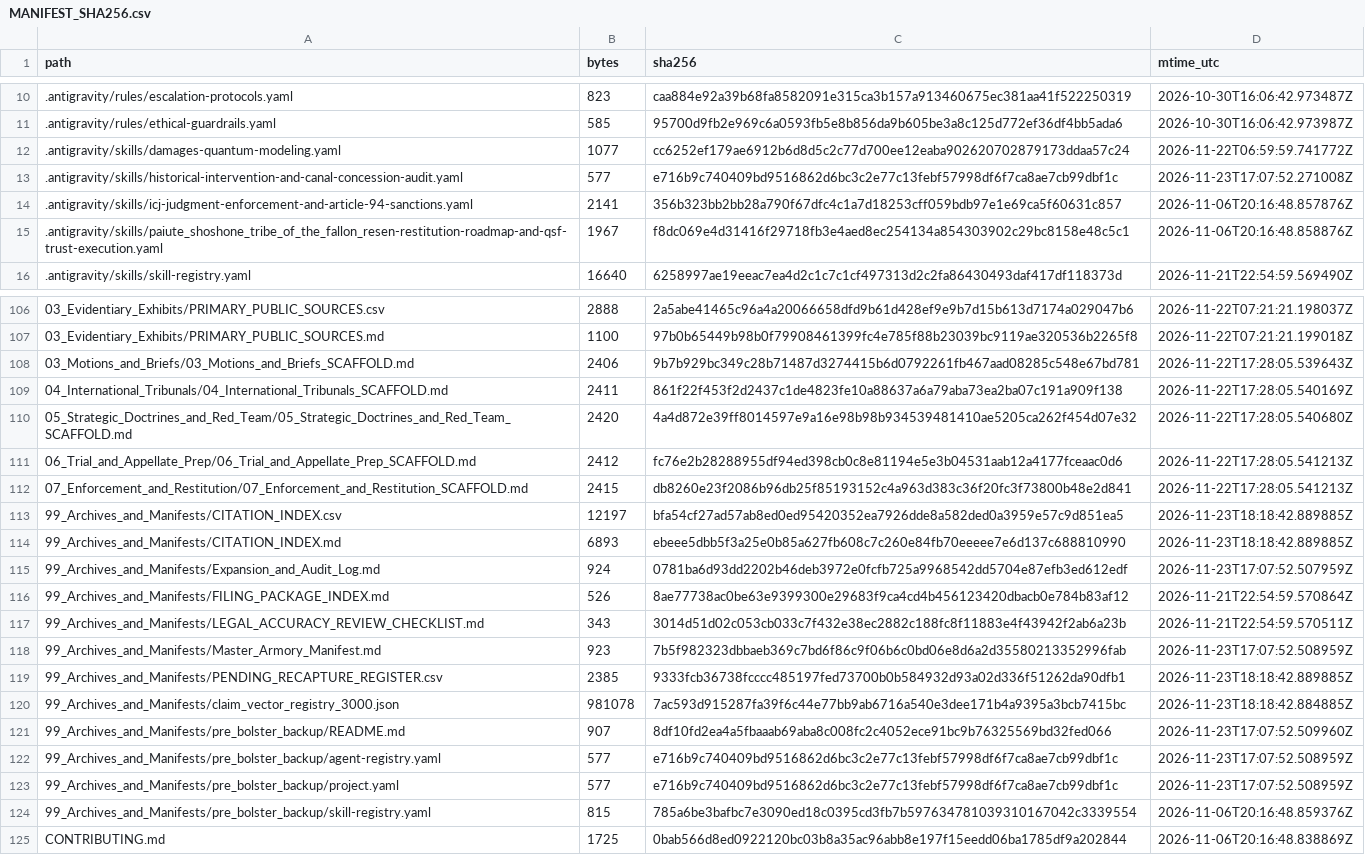
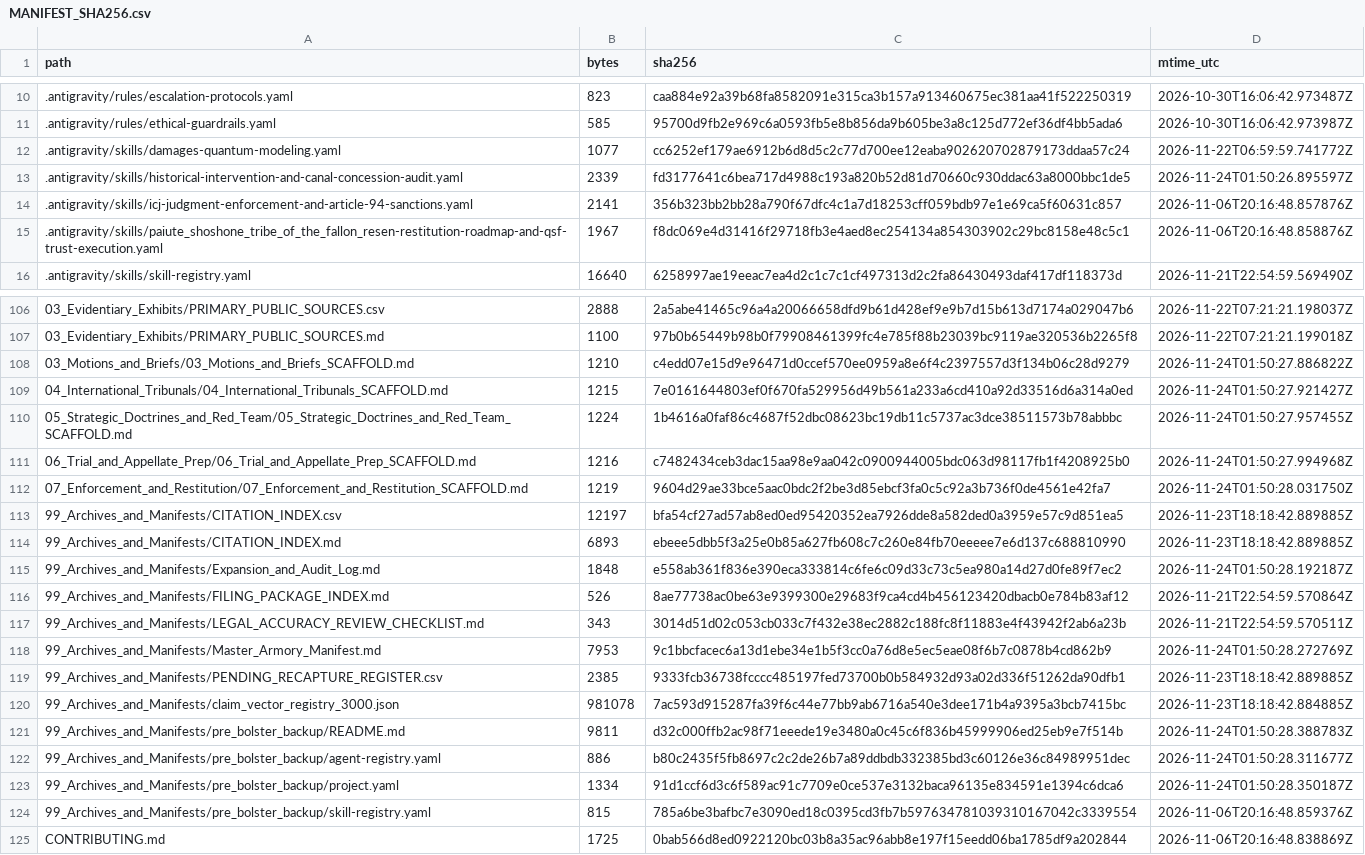
Before and after one commit to GlobalRestitutionAlliance/turtle-island-us-nv-paiute-shoshone-tribe-of-the-fallon-rese-master-litigation, a CSV file: 99_Archives_and_Manifests/MANIFEST_SHA256.csv, drawn as a sheet; only a part is shown, gaps mark what is left out; the diff covers the shown part only.

Commit message:
REVERTED DUE TO UNPROMPTED MASS J3WFICATED DATA CORRUPTION BY COMPROMISED BIASED LLM/ARTIFICIAL INTELLIGENCE MODELS

```diff
--- a/99_Archives_and_Manifests/MANIFEST_SHA256.csv
+++ b/99_Archives_and_Manifests/MANIFEST_SHA256.csv
@@ -12,3 +12,3 @@ path,bytes,sha256,mtime_utc
 .antigravity/skills/damages-quantum-modeling.yaml,1077,cc6252ef179ae6912b6d8d5c2c77d700ee12eaba902620702879173ddaa57c24,2026-11-22T06:59:59.741772Z
-.antigravity/skills/historical-intervention-and-canal-concession-audit.yaml,577,e716b9c740409bd9516862d6bc3c2e77c13febf57998df6f7ca8ae7cb99dbf1c,2026-11-23T17:07:52.271008Z
+.antigravity/skills/historical-intervention-and-canal-concession-audit.yaml,2339,fd3177641c6bea717d4988c193a820b52d81d70660c930ddac63a8000bbc1de5,2026-11-24T01:50:26.895597Z
 .antigravity/skills/icj-judgment-enforcement-and-article-94-sanctions.yaml,2141,356b323bb2bb28a790f67dfc4c1a7d18253cff059bdb97e1e69ca5f60631c857,2026-11-06T20:16:48.857876Z
@@ -107,18 +107,18 @@ path,bytes,sha256,mtime_utc
 03_Evidentiary_Exhibits/PRIMARY_PUBLIC_SOURCES.md,1100,97b0b65449b98b0f79908461399fc4e785f88b23039bc9119ae320536b2265f8,2026-11-22T07:21:21.199018Z
-03_Motions_and_Briefs/03_Motions_and_Briefs_SCAFFOLD.md,2406,9b7b929bc349c28b71487d3274415b6d0792261fb467aad08285c548e67bd781,2026-11-22T17:28:05.539643Z
-04_International_Tribunals/04_International_Tribunals_SCAFFOLD.md,2411,861f22f453f2d2437c1de4823fe10a88637a6a79aba73ea2ba07c191a909f138,2026-11-22T17:28:05.540169Z
-05_Strategic_Doctrines_and_Red_Team/05_Strategic_Doctrines_and_Red_Team_SCAFFOLD.md,2420,4a4d872e39ff8014597e9a16e98b98b934539481410ae5205ca262f454d07e32,2026-11-22T17:28:05.540680Z
-06_Trial_and_Appellate_Prep/06_Trial_and_Appellate_Prep_SCAFFOLD.md,2412,fc76e2b28288955df94ed398cb0c8e81194e5e3b04531aab12a4177fceaac0d6,2026-11-22T17:28:05.541213Z
-07_Enforcement_and_Restitution/07_Enforcement_and_Restitution_SCAFFOLD.md,2415,db8260e23f2086b96db25f85193152c4a963d383c36f20fc3f73800b48e2d841,2026-11-22T17:28:05.541213Z
+03_Motions_and_Briefs/03_Motions_and_Briefs_SCAFFOLD.md,1210,c4edd07e15d9e96471d0ccef570ee0959a8e6f4c2397557d3f134b06c28d9279,2026-11-24T01:50:27.886822Z
+04_International_Tribunals/04_International_Tribunals_SCAFFOLD.md,1215,7e0161644803ef0f670fa529956d49b561a233a6cd410a92d33516d6a314a0ed,2026-11-24T01:50:27.921427Z
+05_Strategic_Doctrines_and_Red_Team/05_Strategic_Doctrines_and_Red_Team_SCAFFOLD.md,1224,1b4616a0faf86c4687f52dbc08623bc19db11c5737ac3dce38511573b78abbbc,2026-11-24T01:50:27.957455Z
+06_Trial_and_Appellate_Prep/06_Trial_and_Appellate_Prep_SCAFFOLD.md,1216,c7482434ceb3dac15aa98e9aa042c0900944005bdc063d98117fb1f4208925b0,2026-11-24T01:50:27.994968Z
+07_Enforcement_and_Restitution/07_Enforcement_and_Restitution_SCAFFOLD.md,1219,9604d29ae33bce5aac0bdc2f2be3d85ebcf3fa0c5c92a3b736f0de4561e42fa7,2026-11-24T01:50:28.031750Z
 99_Archives_and_Manifests/CITATION_INDEX.csv,12197,bfa54cf27ad57ab8ed0ed95420352ea7926dde8a582ded0a3959e57c9d851ea5,2026-11-23T18:18:42.889885Z
 99_Archives_and_Manifests/CITATION_INDEX.md,6893,ebeee5dbb5f3a25e0b85a627fb608c7c260e84fb70eeeee7e6d137c688810990,2026-11-23T18:18:42.889885Z
-99_Archives_and_Manifests/Expansion_and_Audit_Log.md,924,0781ba6d93dd2202b46deb3972e0fcfb725a9968542dd5704e87efb3ed612edf,2026-11-23T17:07:52.507959Z
+99_Archives_and_Manifests/Expansion_and_Audit_Log.md,1848,e558ab361f836e390eca333814c6fe6c09d33c73c5ea980a14d27d0fe89f7ec2,2026-11-24T01:50:28.192187Z
 99_Archives_and_Manifests/FILING_PACKAGE_INDEX.md,526,8ae77738ac0be63e9399300e29683f9ca4cd4b456123420dbacb0e784b83af12,2026-11-21T22:54:59.570864Z
 99_Archives_and_Manifests/LEGAL_ACCURACY_REVIEW_CHECKLIST.md,343,3014d51d02c053cb033c7f432e38ec2882c188fc8f11883e4f43942f2ab6a23b,2026-11-21T22:54:59.570511Z
-99_Archives_and_Manifests/Master_Armory_Manifest.md,923,7b5f982323dbbaeb369c7bd6f86c9f06b6c0bd06e8d6a2d35580213352996fab,2026-11-23T17:07:52.508959Z
+99_Archives_and_Manifests/Master_Armory_Manifest.md,7953,9c1bbcfacec6a13d1ebe34e1b5f3cc0a76d8e5ec5eae08f6b7c0878b4cd862b9,2026-11-24T01:50:28.272769Z
 99_Archives_and_Manifests/PENDING_RECAPTURE_REGISTER.csv,2385,9333fcb36738fcccc485197fed73700b0b584932d93a02d336f51262da90dfb1,2026-11-23T18:18:42.889885Z
 99_Archives_and_Manifests/claim_vector_registry_3000.json,981078,7ac593d915287fa39f6c44e77bb9ab6716a540e3dee171b4a9395a3bcb7415bc,2026-11-23T18:18:42.884885Z
-99_Archives_and_Manifests/pre_bolster_backup/README.md,907,8df10fd2ea4a5fbaaab69aba8c008fc2c4052ece91bc9b76325569bd32fed066,2026-11-23T17:07:52.509960Z
-99_Archives_and_Manifests/pre_bolster_backup/agent-registry.yaml,577,e716b9c740409bd9516862d6bc3c2e77c13febf57998df6f7ca8ae7cb99dbf1c,2026-11-23T17:07:52.508959Z
-99_Archives_and_Manifests/pre_bolster_backup/project.yaml,577,e716b9c740409bd9516862d6bc3c2e77c13febf57998df6f7ca8ae7cb99dbf1c,2026-11-23T17:07:52.508959Z
+99_Archives_and_Manifests/pre_bolster_backup/README.md,9811,d32c000ffb2ac98f71eeede19e3480a0c45c6f836b45999906ed25eb9e7f514b,2026-11-24T01:50:28.388783Z
+99_Archives_and_Manifests/pre_bolster_backup/agent-registry.yaml,886,b80c2435f5fb8697c2c2de26b7a89ddbdb332385bd3c60126e36c84989951dec,2026-11-24T01:50:28.311677Z
+99_Archives_and_Manifests/pre_bolster_backup/project.yaml,1334,91d1ccf6d3c6f589ac91c7709e0ce537e3132baca96135e834591e1394c6dca6,2026-11-24T01:50:28.350187Z
 99_Archives_and_Manifests/pre_bolster_backup/skill-registry.yaml,815,785a6be3bafbc7e3090ed18c0395cd3fb7b597634781039310167042c3339554,2026-11-06T20:16:48.859376Z
```
Also changed, not shown: 77 edited cells elsewhere in this file, 37 other files.
